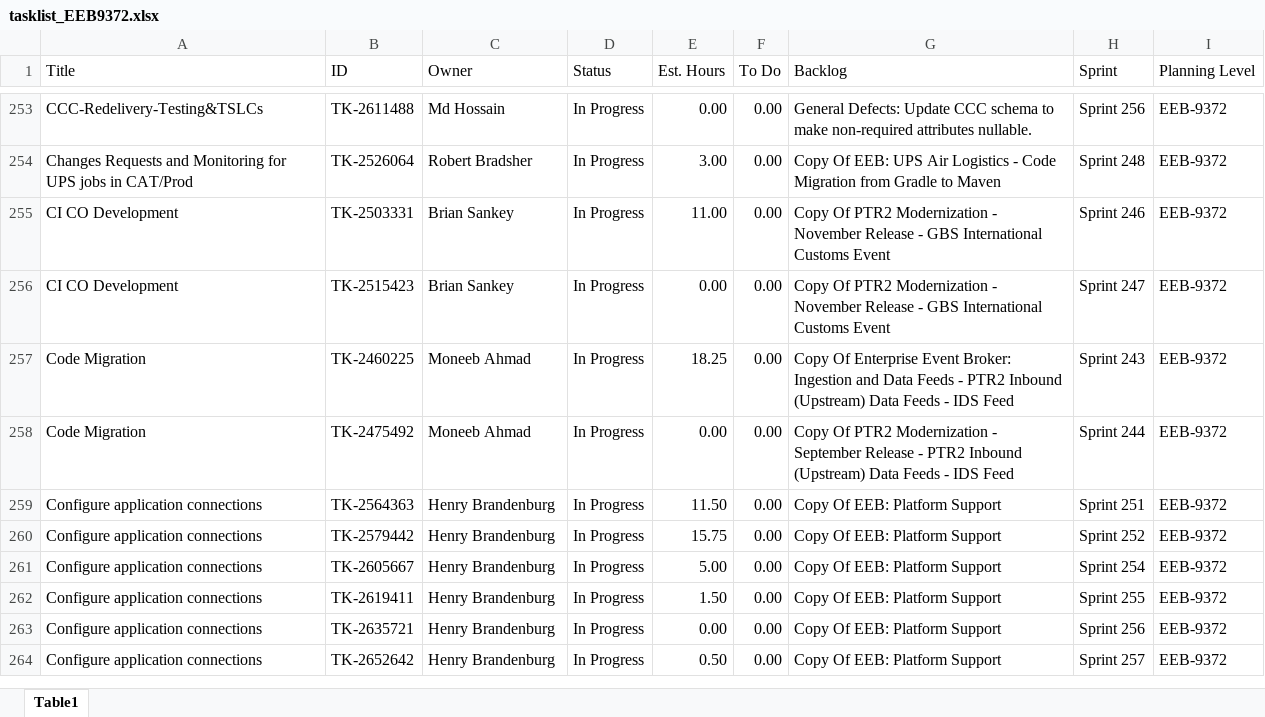
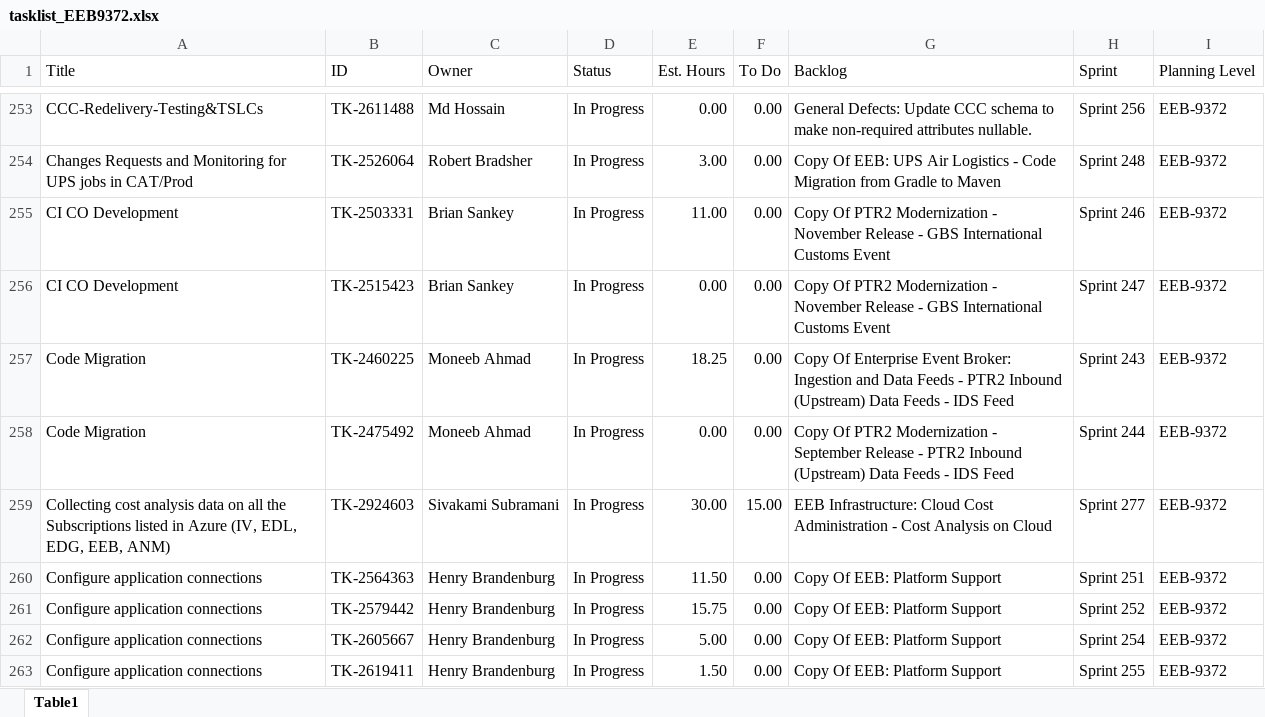
Before and after one commit to usps-dataeng/versionone-dashboard, an Excel workbook: tasklist_EEB9372.xlsx, sheet Table1, drawn as a sheet; only a part is shown, gaps mark what is left out; the shorter side is filled out with more unchanged rows; values as stored, in another font and other column widths than the file's, no borders; the diff names each change by its address in the sheet, - before the commit and + after, or states it on an @@ line.

Commit message:
Auto-update task_quicklist.xlsx

```diff
--- a/tasklist_EEB9372.xlsx (sheet Table1)
+++ b/tasklist_EEB9372.xlsx (sheet Table1)
+row 259: Collecting cost analysis data on all the Subscriptions listed in Azure (IV, EDL, EDG, EEB, ANM) | TK-2924603 | Sivakami Subramani | In Progress | 30.00 | 15.00 | EEB Infrastructure: Cloud Cost Administration - Cost Analysis on Cloud | Sprint 277 | EEB-9372
```
Also changed, not shown: tasklist_CDAS6441.xlsx, tasklist_EDS4834.xlsx, 5 other files.
